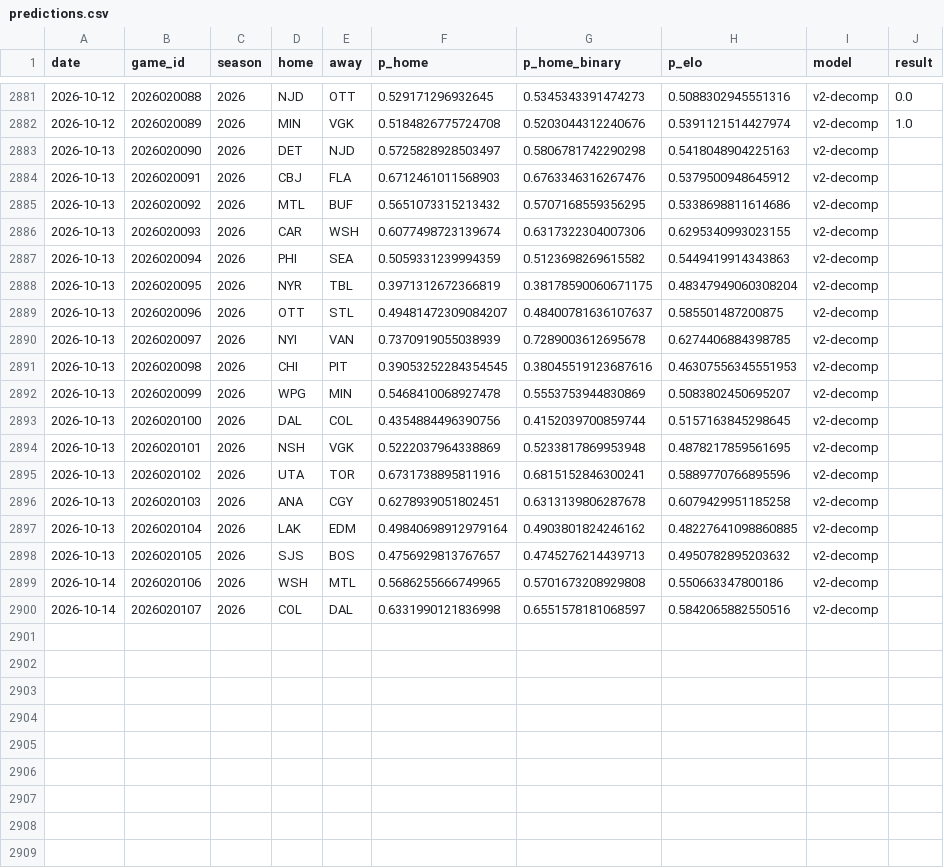
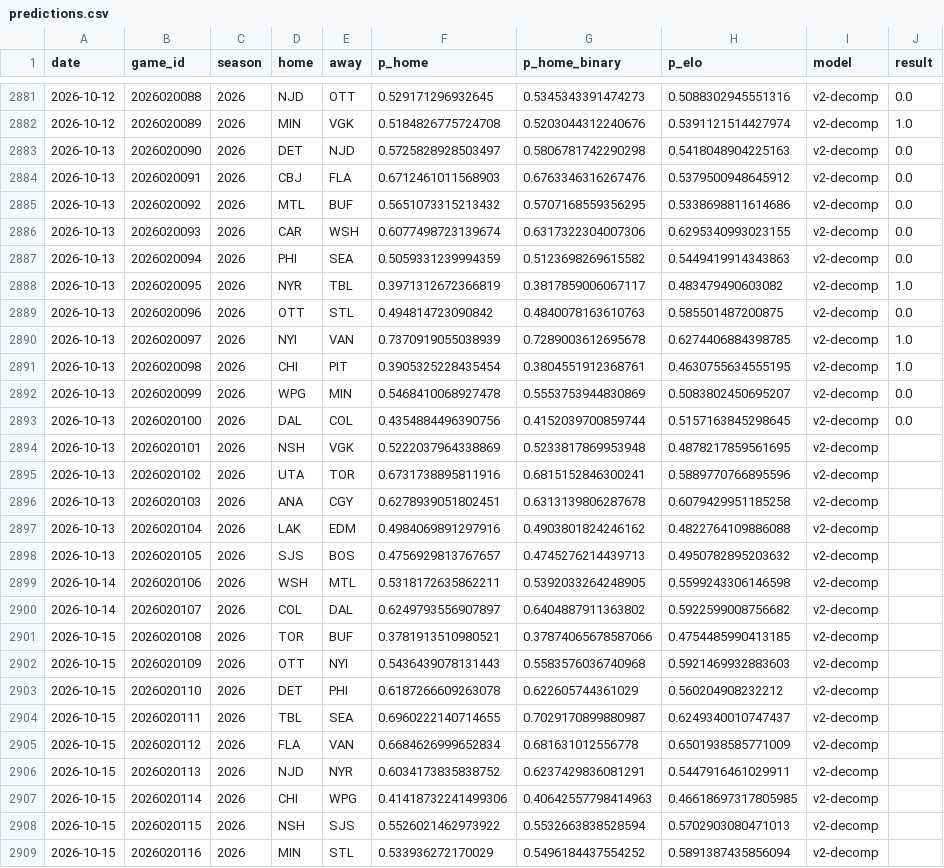
Before and after one commit to azcal/mbm-nhl, a CSV file: logs/predictions.csv, drawn as a sheet; only a part is shown, gaps mark what is left out; the diff covers the shown part only.

```diff
--- a/logs/predictions.csv
+++ b/logs/predictions.csv
@@ -2882,13 +2882,13 @@ date,game_id,season,home,away,p_home,p_home_binary,p_elo,model,result
 2026-10-12,2026020089,2026,MIN,VGK,0.5184826775724708,0.5203044312240676,0.5391121514427974,v2-decomp,1.0
-2026-10-13,2026020090,2026,DET,NJD,0.5725828928503497,0.5806781742290298,0.5418048904225163,v2-decomp,
-2026-10-13,2026020091,2026,CBJ,FLA,0.6712461011568903,0.6763346316267476,0.5379500948645912,v2-decomp,
-2026-10-13,2026020092,2026,MTL,BUF,0.5651073315213432,0.5707168559356295,0.5338698811614686,v2-decomp,
-2026-10-13,2026020093,2026,CAR,WSH,0.6077498723139674,0.6317322304007306,0.6295340993023155,v2-decomp,
-2026-10-13,2026020094,2026,PHI,SEA,0.5059331239994359,0.5123698269615582,0.5449419914343863,v2-decomp,
-2026-10-13,2026020095,2026,NYR,TBL,0.3971312672366819,0.38178590060671175,0.48347949060308204,v2-decomp,
-2026-10-13,2026020096,2026,OTT,STL,0.49481472309084207,0.48400781636107637,0.585501487200875,v2-decomp,
-2026-10-13,2026020097,2026,NYI,VAN,0.7370919055038939,0.7289003612695678,0.6274406884398785,v2-decomp,
-2026-10-13,2026020098,2026,CHI,PIT,0.39053252284354545,0.38045519123687616,0.46307556345551953,v2-decomp,
-2026-10-13,2026020099,2026,WPG,MIN,0.5468410068927478,0.5553753944830869,0.5083802450695207,v2-decomp,
-2026-10-13,2026020100,2026,DAL,COL,0.4354884496390756,0.4152039700859744,0.5157163845298645,v2-decomp,
+2026-10-13,2026020090,2026,DET,NJD,0.5725828928503497,0.5806781742290298,0.5418048904225163,v2-decomp,0.0
+2026-10-13,2026020091,2026,CBJ,FLA,0.6712461011568903,0.6763346316267476,0.5379500948645912,v2-decomp,0.0
+2026-10-13,2026020092,2026,MTL,BUF,0.5651073315213432,0.5707168559356295,0.5338698811614686,v2-decomp,0.0
+2026-10-13,2026020093,2026,CAR,WSH,0.6077498723139674,0.6317322304007306,0.6295340993023155,v2-decomp,0.0
+2026-10-13,2026020094,2026,PHI,SEA,0.5059331239994359,0.5123698269615582,0.5449419914343863,v2-decomp,0.0
+2026-10-13,2026020095,2026,NYR,TBL,0.3971312672366819,0.3817859006067117,0.483479490603082,v2-decomp,1.0
+2026-10-13,2026020096,2026,OTT,STL,0.494814723090842,0.4840078163610763,0.585501487200875,v2-decomp,0.0
+2026-10-13,2026020097,2026,NYI,VAN,0.7370919055038939,0.7289003612695678,0.6274406884398785,v2-decomp,1.0
+2026-10-13,2026020098,2026,CHI,PIT,0.3905325228435454,0.3804551912368761,0.4630755634555195,v2-decomp,1.0
+2026-10-13,2026020099,2026,WPG,MIN,0.5468410068927478,0.5553753944830869,0.5083802450695207,v2-decomp,0.0
+2026-10-13,2026020100,2026,DAL,COL,0.4354884496390756,0.4152039700859744,0.5157163845298645,v2-decomp,0.0
 2026-10-13,2026020101,2026,NSH,VGK,0.5222037964338869,0.5233817869953948,0.4878217859561695,v2-decomp,
@@ -2896,5 +2896,14 @@ date,game_id,season,home,away,p_home,p_home_binary,p_elo,model,result
 2026-10-13,2026020103,2026,ANA,CGY,0.6278939051802451,0.6313139806287678,0.6079429951185258,v2-decomp,
-2026-10-13,2026020104,2026,LAK,EDM,0.49840698912979164,0.4903801824246162,0.48227641098860885,v2-decomp,
+2026-10-13,2026020104,2026,LAK,EDM,0.4984069891297916,0.4903801824246162,0.4822764109886088,v2-decomp,
 2026-10-13,2026020105,2026,SJS,BOS,0.4756929813767657,0.4745276214439713,0.4950782895203632,v2-decomp,
-2026-10-14,2026020106,2026,WSH,MTL,0.5686255666749965,0.5701673208929808,0.550663347800186,v2-decomp,
-2026-10-14,2026020107,2026,COL,DAL,0.6331990121836998,0.6551578181068597,0.5842065882550516,v2-decomp,
+2026-10-14,2026020106,2026,WSH,MTL,0.5318172635862211,0.5392033264248905,0.5599243306146598,v2-decomp,
+2026-10-14,2026020107,2026,COL,DAL,0.6249793556907897,0.6404887911363802,0.5922599008756682,v2-decomp,
+2026-10-15,2026020108,2026,TOR,BUF,0.3781913510980521,0.37874065678587066,0.4754485990413185,v2-decomp,
+2026-10-15,2026020109,2026,OTT,NYI,0.5436439078131443,0.5583576036740968,0.5921469932883603,v2-decomp,
+2026-10-15,2026020110,2026,DET,PHI,0.6187266609263078,0.622605744361029,0.560204908232212,v2-decomp,
+2026-10-15,2026020111,2026,TBL,SEA,0.6960222140714655,0.7029170899880987,0.6249340010747437,v2-decomp,
+2026-10-15,2026020112,2026,FLA,VAN,0.6684626999652834,0.681631012556778,0.6501938585771009,v2-decomp,
+2026-10-15,2026020113,2026,NJD,NYR,0.6034173835838752,0.6237429836081291,0.5447916461029911,v2-decomp,
+2026-10-15,2026020114,2026,CHI,WPG,0.41418732241499306,0.40642557798414963,0.46618697317805985,v2-decomp,
+2026-10-15,2026020115,2026,NSH,SJS,0.5526021462973922,0.5532663838528594,0.5702903080471013,v2-decomp,
+2026-10-15,2026020116,2026,MIN,STL,0.533936272170029,0.5496184437554252,0.5891387435856094,v2-decomp,
```
Also changed, not shown: 2 added rows elsewhere in this file, data/games.csv, logs/graded.csv, 3 other files.
